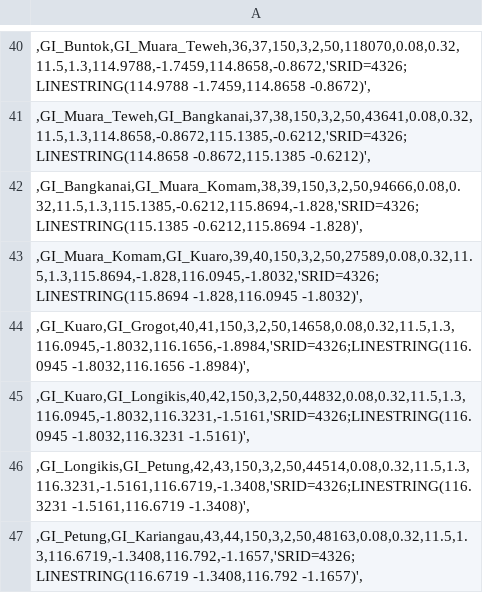
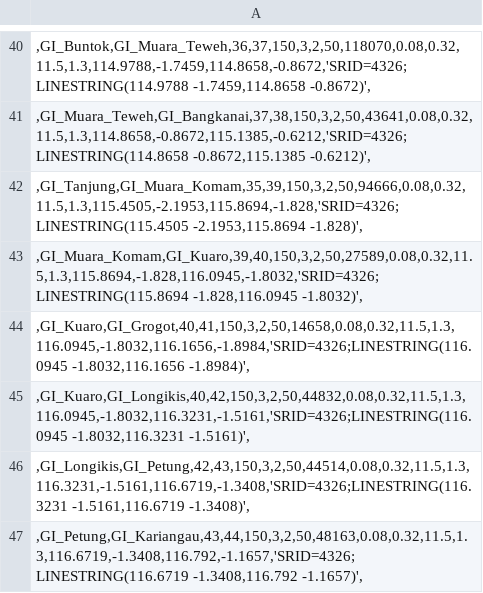
Before and after one commit to hilmandepe/kalimantan_power_system, a CSV file: database/lines_kalimantan.csv, drawn as a sheet; only a part is shown, gaps mark what is left out.

```diff
--- a/database/lines_kalimantan.csv
+++ b/database/lines_kalimantan.csv
@@ -41,3 +41,3 @@
 " ,GI_Muara_Teweh,GI_Bangkanai,37,38,150,3,2,50,43641,0.08,0.32,11.5,1.3,114.8658,-0.8672,115.1385,-0.6212,'SRID=4326;LINESTRING(114.8658 -0.8672,115.1385 -0.6212)', "
-" ,GI_Bangkanai,GI_Muara_Komam,38,39,150,3,2,50,94666,0.08,0.32,11.5,1.3,115.1385,-0.6212,115.8694,-1.828,'SRID=4326;LINESTRING(115.1385 -0.6212,115.8694 -1.828)', "
+" ,GI_Tanjung,GI_Muara_Komam,35,39,150,3,2,50,94666,0.08,0.32,11.5,1.3,115.4505,-2.1953,115.8694,-1.828,'SRID=4326;LINESTRING(115.4505 -2.1953,115.8694 -1.828)', "
 " ,GI_Muara_Komam,GI_Kuaro,39,40,150,3,2,50,27589,0.08,0.32,11.5,1.3,115.8694,-1.828,116.0945,-1.8032,'SRID=4326;LINESTRING(115.8694 -1.828,116.0945 -1.8032)', "
```
Also changed, not shown: database/base_generators_kalimantan.csv, database/base_lines_kalimantan.csv, 1 other file.
